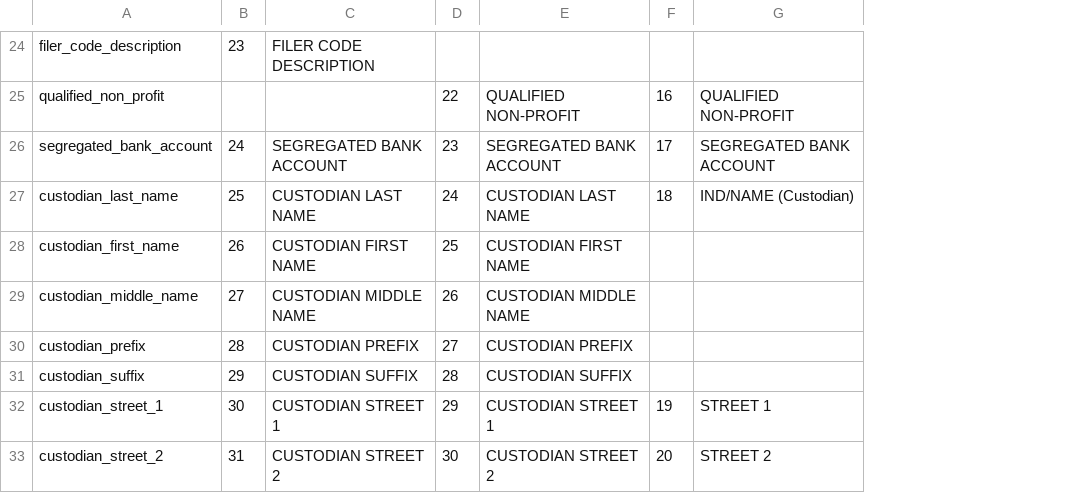
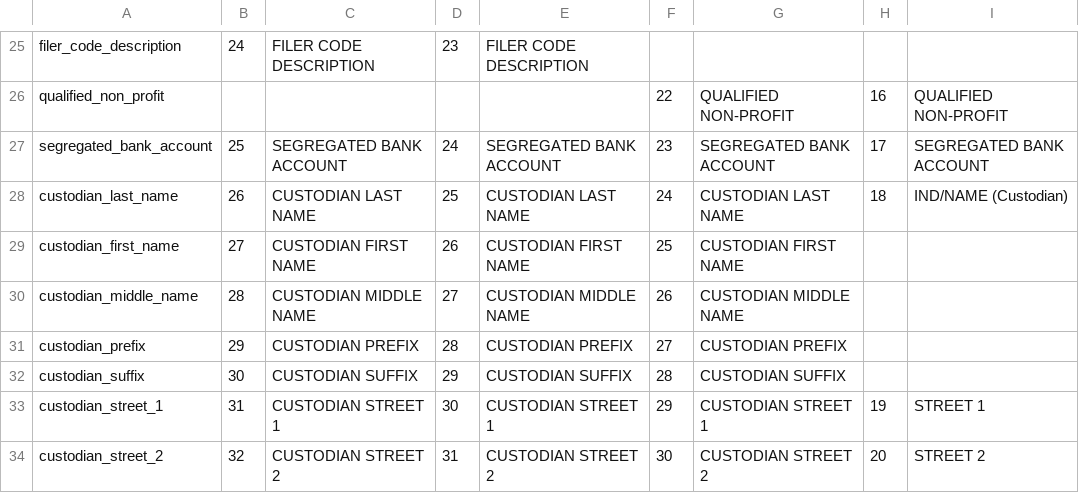
Before and after one commit to dwillis/fech-sources, a CSV file: F9.csv, drawn as a sheet; only a part is shown, gaps mark what is left out; addresses are those after the commit; the diff covers the shown part only; the diff names each change by its address in the sheet, - before the commit and + after, or states it on an @@ line.

```diff
--- a/F9.csv
+++ b/F9.csv
+column G, rows 26-34: QUALIFIED NON-PROFIT | SEGREGATED BANK ACCOUNT | CUSTODIAN LAST NAME | CUSTODIAN FIRST NAME | CUSTODIAN MIDDLE NAME | CUSTODIAN PREFIX | CUSTODIAN SUFFIX | CUSTODIAN STREET 1 | CUSTODIAN STREET 2
+column H, rows 26-34: 16 | 17 | 18 |  |  |  |  | 19 | 20
-B25: 23
+B25: 24
-D25: (empty)
+D25: 23
-E25: (empty)
+E25: FILER CODE DESCRIPTION
-D26: 22
+D26: (empty)
-E26: QUALIFIED NON-PROFIT
+E26: (empty)
-F26: 16
+F26: 22
-B27: 24
+B27: 25
-D27: 23
+D27: 24
-F27: 17
+F27: 23
-B28: 25
+B28: 26
-D28: 24
+D28: 25
-F28: 18
+F28: 24
-B29: 26
+B29: 27
-D29: 25
+D29: 26
-F29: (empty)
+F29: 25
-B30: 27
+B30: 28
-D30: 26
+D30: 27
-F30: (empty)
+F30: 26
-B31: 28
+B31: 29
-D31: 27
+D31: 28
-F31: (empty)
+F31: 27
-B32: 29
+B32: 30
-D32: 28
+D32: 29
-F32: (empty)
+F32: 28
-B33: 30
+B33: 31
-D33: 29
+D33: 30
-F33: 19
+F33: 29
-B34: 31
+B34: 32
-D34: 30
+D34: 31
-F34: 20
+F34: 30
```
Also changed, not shown: 1 added row and 68 edited cells elsewhere in this file, 1 other file.
